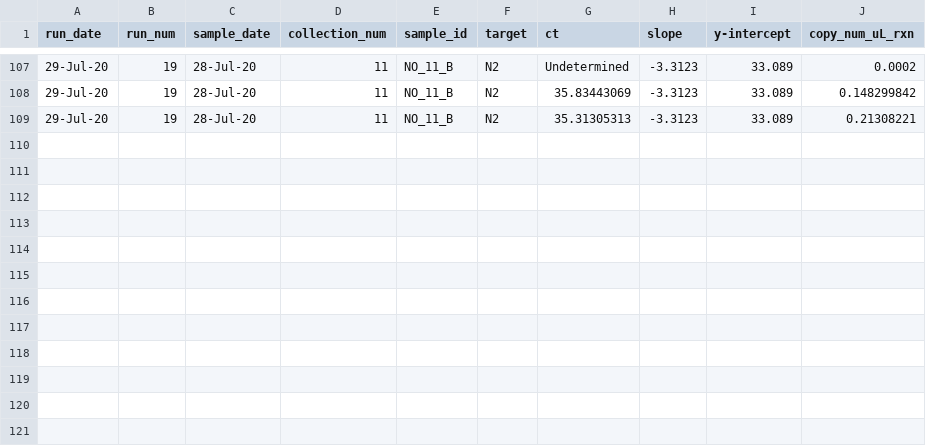
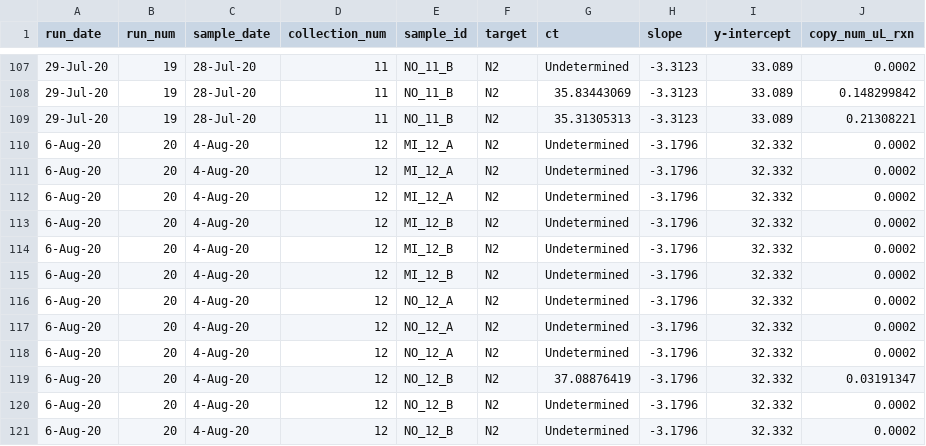
Before and after one commit to meganejlott/wbe_athens_ga, a CSV file: data/raw_data/n2_all_cleaned.csv, drawn as a sheet; only a part is shown, gaps mark what is left out; the diff names each change by its address in the sheet, - before the commit and + after, or states it on an @@ line.

```diff
--- a/data/raw_data/n2_all_cleaned.csv
+++ b/data/raw_data/n2_all_cleaned.csv
+row 110: 6-Aug-20 | 20 | 4-Aug-20 | 12 | MI_12_A | N2 | Undetermined | -3.1796 | 32.332 | 0.0002
+row 111: 6-Aug-20 | 20 | 4-Aug-20 | 12 | MI_12_A | N2 | Undetermined | -3.1796 | 32.332 | 0.0002
+row 112: 6-Aug-20 | 20 | 4-Aug-20 | 12 | MI_12_A | N2 | Undetermined | -3.1796 | 32.332 | 0.0002
+row 113: 6-Aug-20 | 20 | 4-Aug-20 | 12 | MI_12_B | N2 | Undetermined | -3.1796 | 32.332 | 0.0002
+row 114: 6-Aug-20 | 20 | 4-Aug-20 | 12 | MI_12_B | N2 | Undetermined | -3.1796 | 32.332 | 0.0002
+row 115: 6-Aug-20 | 20 | 4-Aug-20 | 12 | MI_12_B | N2 | Undetermined | -3.1796 | 32.332 | 0.0002
+row 116: 6-Aug-20 | 20 | 4-Aug-20 | 12 | NO_12_A | N2 | Undetermined | -3.1796 | 32.332 | 0.0002
+row 117: 6-Aug-20 | 20 | 4-Aug-20 | 12 | NO_12_A | N2 | Undetermined | -3.1796 | 32.332 | 0.0002
+row 118: 6-Aug-20 | 20 | 4-Aug-20 | 12 | NO_12_A | N2 | Undetermined | -3.1796 | 32.332 | 0.0002
+row 119: 6-Aug-20 | 20 | 4-Aug-20 | 12 | NO_12_B | N2 | 37.08876419 | -3.1796 | 32.332 | 0.03191347
+row 120: 6-Aug-20 | 20 | 4-Aug-20 | 12 | NO_12_B | N2 | Undetermined | -3.1796 | 32.332 | 0.0002
+row 121: 6-Aug-20 | 20 | 4-Aug-20 | 12 | NO_12_B | N2 | Undetermined | -3.1796 | 32.332 | 0.0002
```
Also changed, not shown: data/processed_data/n1_n2_cleaned.csv, data/processed_data/n1_n2_cleaned_cases.csv, 3 other files.
